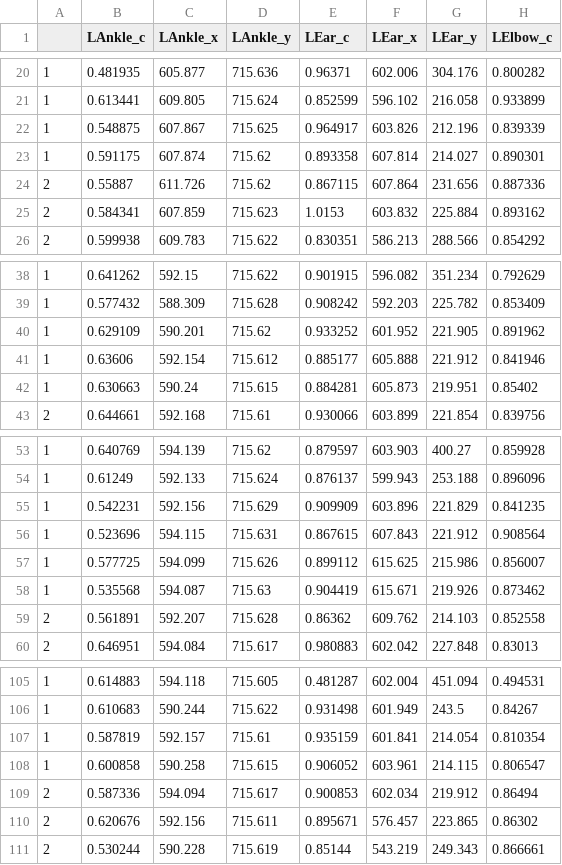
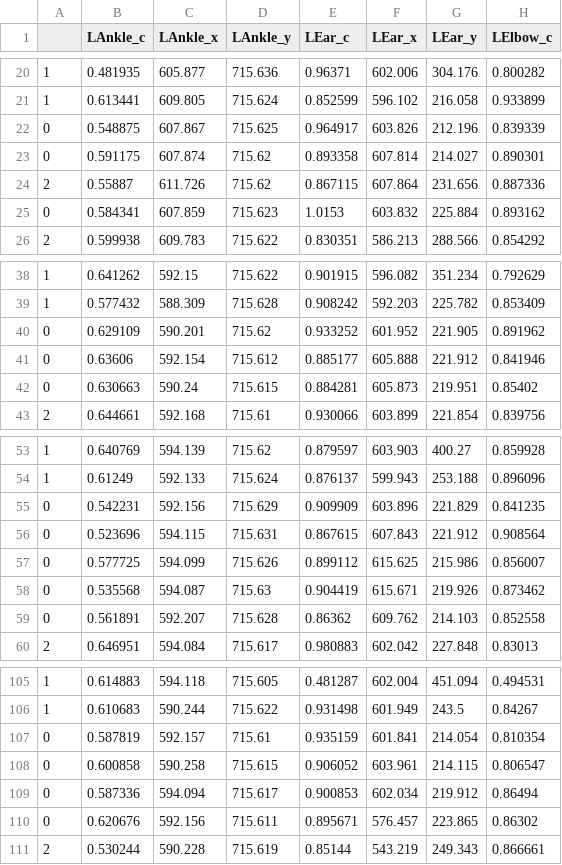
Before and after one commit to RqDDD/OP-movReco, a CSV file: data_csv/d_updown1.csv, drawn as a sheet; only a part is shown, gaps mark what is left out; the diff covers the shown part only; the diff names each change by its address in the sheet, - before the commit and + after, or states it on an @@ line.

```diff
--- a/data_csv/d_updown1.csv
+++ b/data_csv/d_updown1.csv
-A22:A23: 1
+A22:A23: 0
-A25: 2
+A25: 0
-A40:A42: 1
+A40:A42: 0
-A55:A58: 1
+A55:A58: 0
-A59: 2
+A59: 0
-A107:A108: 1
+A107:A108: 0
-A109:A110: 2
+A109:A110: 0
```
Also changed, not shown: 9 edited cells elsewhere in this file, data_csv/d_updown2.csv, data_csv/d_updown3.csv, 1 other file.
